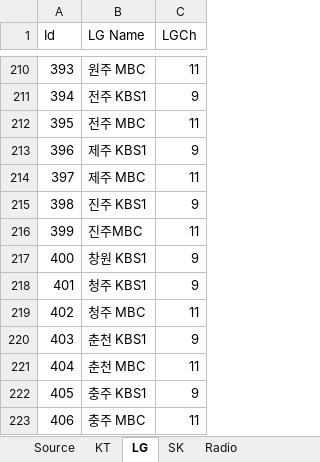
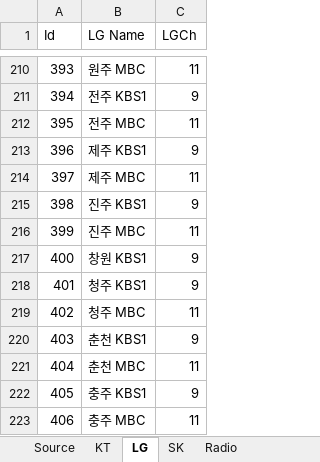
Before and after one commit to epg-provider/epg2xml_server, an Excel workbook: 채널정보.xlsx, sheet LG, drawn as a sheet; only a part is shown, gaps mark what is left out; values as stored, in another font and other column widths than the file's, no borders; the diff names each change by its address in the sheet, - before the commit and + after, or states it on an @@ line.

```diff
--- a/채널정보.xlsx (sheet LG)
+++ b/채널정보.xlsx (sheet LG)
-B216 (LG Name): 진주MBC
+B216 (LG Name): 진주 MBC
```
Also changed, not shown: sheet Source, sheet SK, sheet KT, formulas that keep their value.
